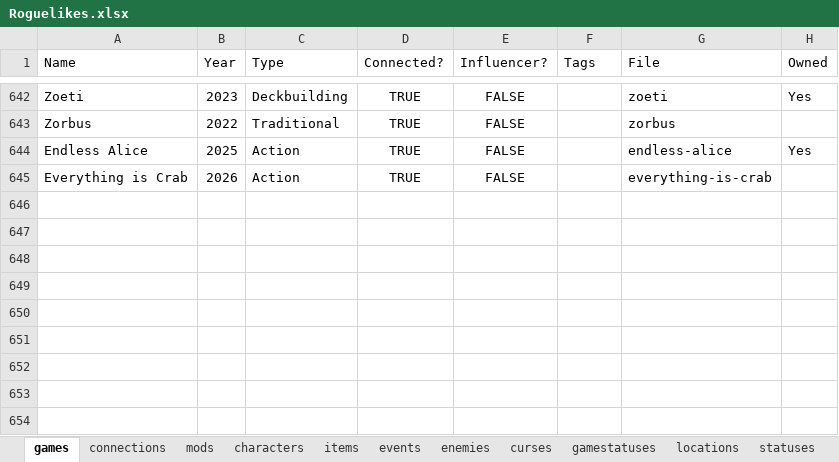
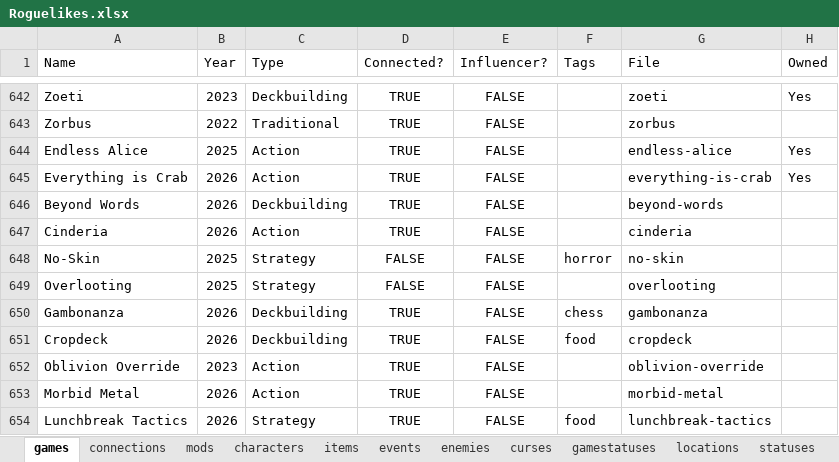
Before and after one commit to batsling/Roguelike-like, an Excel workbook: tools/Roguelikes.xlsx, sheet games, drawn as a sheet; only a part is shown, gaps mark what is left out; values as stored, in another font and other column widths than the file's, no borders; table styles not drawn; the diff names each change by its address in the sheet, - before the commit and + after, or states it on an @@ line.

```diff
--- a/tools/Roguelikes.xlsx (sheet games)
+++ b/tools/Roguelikes.xlsx (sheet games)
-H645 (Owned): (empty)
+H645 (Owned): Yes
+row 646: Beyond Words | 2026 | Deckbuilding | TRUE | FALSE |  | beyond-words
+row 647: Cinderia | 2026 | Action | TRUE | FALSE |  | cinderia
+row 648: No-Skin | 2025 | Strategy | FALSE | FALSE | horror | no-skin
+row 649: Overlooting | 2025 | Strategy | FALSE | FALSE |  | overlooting
+row 650: Gambonanza | 2026 | Deckbuilding | TRUE | FALSE | chess | gambonanza
+row 651: Cropdeck | 2026 | Deckbuilding | TRUE | FALSE | food | cropdeck
+row 652: Oblivion Override | 2023 | Action | TRUE | FALSE |  | oblivion-override
+row 653: Morbid Metal | 2026 | Action | TRUE | FALSE |  | morbid-metal
+row 654: Lunchbreak Tactics | 2026 | Strategy | TRUE | FALSE | food | lunchbreak-tactics
```
Also changed, not shown: sheet connections, sheet addons, other sheet tabs.
